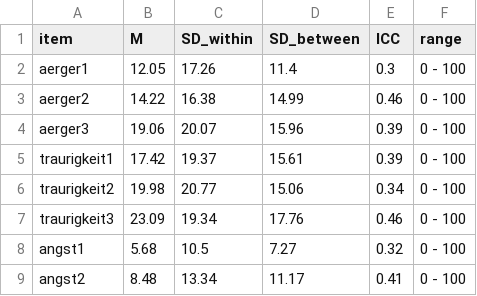
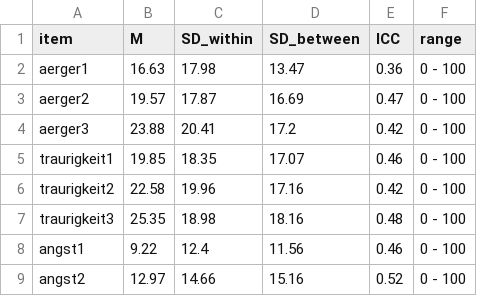
Before and after one commit to standard-error/ED_trustworthiness, a CSV file: results/descriptive_statistics_emotions_Study1.csv, drawn as a sheet; only a part is shown; the diff covers the shown part only.

Commit message:
updated sample description for new benchmark data

```diff
--- a/results/descriptive_statistics_emotions_Study1.csv
+++ b/results/descriptive_statistics_emotions_Study1.csv
@@ -1,9 +1,9 @@
 "item","M","SD_within","SD_between","ICC","range"
-"aerger1",12.05,17.26,11.4,0.3,"0 - 100"
-"aerger2",14.22,16.38,14.99,0.46,"0 - 100"
-"aerger3",19.06,20.07,15.96,0.39,"0 - 100"
-"traurigkeit1",17.42,19.37,15.61,0.39,"0 - 100"
-"traurigkeit2",19.98,20.77,15.06,0.34,"0 - 100"
-"traurigkeit3",23.09,19.34,17.76,0.46,"0 - 100"
-"angst1",5.68,10.5,7.27,0.32,"0 - 100"
-"angst2",8.48,13.34,11.17,0.41,"0 - 100"
+"aerger1",16.63,17.98,13.47,0.36,"0 - 100"
+"aerger2",19.57,17.87,16.69,0.47,"0 - 100"
+"aerger3",23.88,20.41,17.2,0.42,"0 - 100"
+"traurigkeit1",19.85,18.35,17.07,0.46,"0 - 100"
+"traurigkeit2",22.58,19.96,17.16,0.42,"0 - 100"
+"traurigkeit3",25.35,18.98,18.16,0.48,"0 - 100"
+"angst1",9.22,12.4,11.56,0.46,"0 - 100"
+"angst2",12.97,14.66,15.16,0.52,"0 - 100"
```
Also changed, not shown: 27 edited cells elsewhere in this file, 1 other file.
